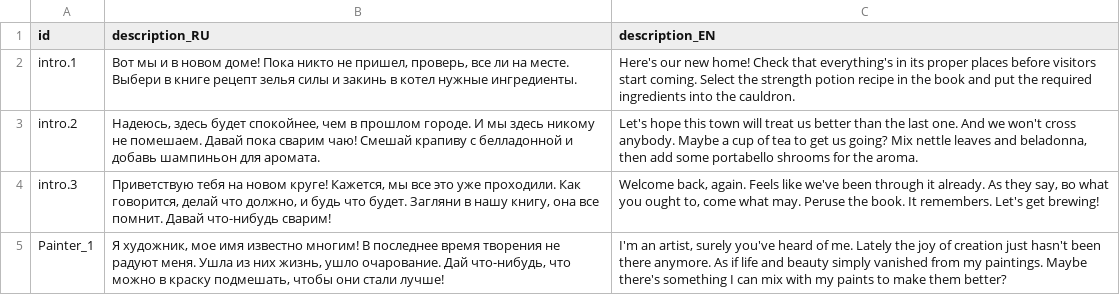
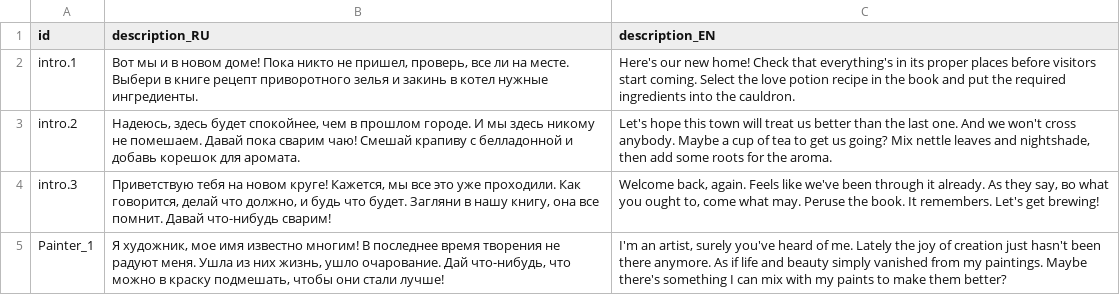
Before and after one commit to MoreenTissedy/LudumDare50, a CSV file: Cauldron/Assets/Localize/Cards.csv, drawn as a sheet; only a part is shown.

Commit message:
Locked agaricus and changed intro cards, localization tweaks

```diff
--- a/Cauldron/Assets/Localize/Cards.csv
+++ b/Cauldron/Assets/Localize/Cards.csv
@@ -1,4 +1,4 @@
 id;description_RU;description_EN
-intro.1;Вот мы и в новом доме! Пока никто не пришел, проверь, все ли на месте. Выбери в книге рецепт зелья силы и закинь в котел нужные ингредиенты.;Here's our new home! Check that everything's in its proper places before visitors start coming. Select the strength potion recipe in the book and put the required ingredients into the cauldron.
-intro.2;Надеюсь, здесь будет спокойнее, чем в прошлом городе. И мы здесь никому не помешаем. Давай пока сварим чаю! Смешай крапиву с белладонной и добавь шампиньон для аромата.;Let's hope this town will treat us better than the last one. And we won't cross anybody. Maybe a cup of tea to get us going? Mix nettle leaves and beladonna, then add some portabello shrooms for the aroma.
+intro.1;Вот мы и в новом доме! Пока никто не пришел, проверь, все ли на месте. Выбери в книге рецепт приворотного зелья и закинь в котел нужные ингредиенты.;Here's our new home! Check that everything's in its proper places before visitors start coming. Select the love potion recipe in the book and put the required ingredients into the cauldron.
+intro.2;Надеюсь, здесь будет спокойнее, чем в прошлом городе. И мы здесь никому не помешаем. Давай пока сварим чаю! Смешай крапиву с белладонной и добавь корешок для аромата.;Let's hope this town will treat us better than the last one. And we won't cross anybody. Maybe a cup of tea to get us going? Mix nettle leaves and nightshade, then add some roots for the aroma.
 intro.3;Приветствую тебя на новом круге! Кажется, мы все это уже проходили. Как говорится, делай что должно, и будь что будет. Загляни в нашу книгу, она все помнит. Давай что-нибудь сварим!;Welcome back, again. Feels like we've been through it already. As they say, вo what you ought to, come what may. Peruse the book. It remembers. Let's get brewing!
```
Also changed, not shown: 11 other files.
